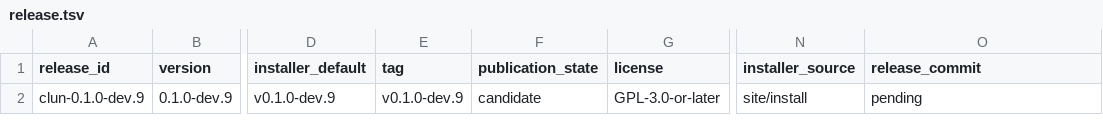
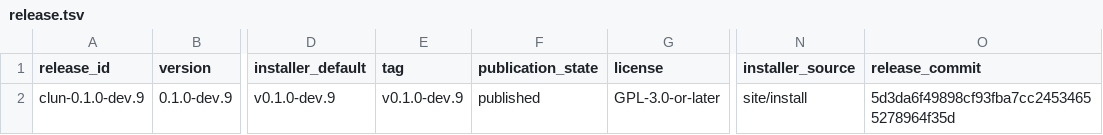
Before and after one commit to theesfeld/clun, a TSV file: compat/release.tsv, drawn as a sheet; only a part is shown, gaps mark what is left out; the diff names each change by its address in the sheet, - before the commit and + after, or states it on an @@ line.

Commit message:
docs(release): reconcile dev.9 publication

```diff
--- a/compat/release.tsv
+++ b/compat/release.tsv
-F2 (publication_state): candidate
+F2 (publication_state): published
-O2 (release_commit): pending
+O2 (release_commit): 5d3da6f49898cf93fba7cc24534655278964f35d
```
Also changed, not shown: 5 other files.
